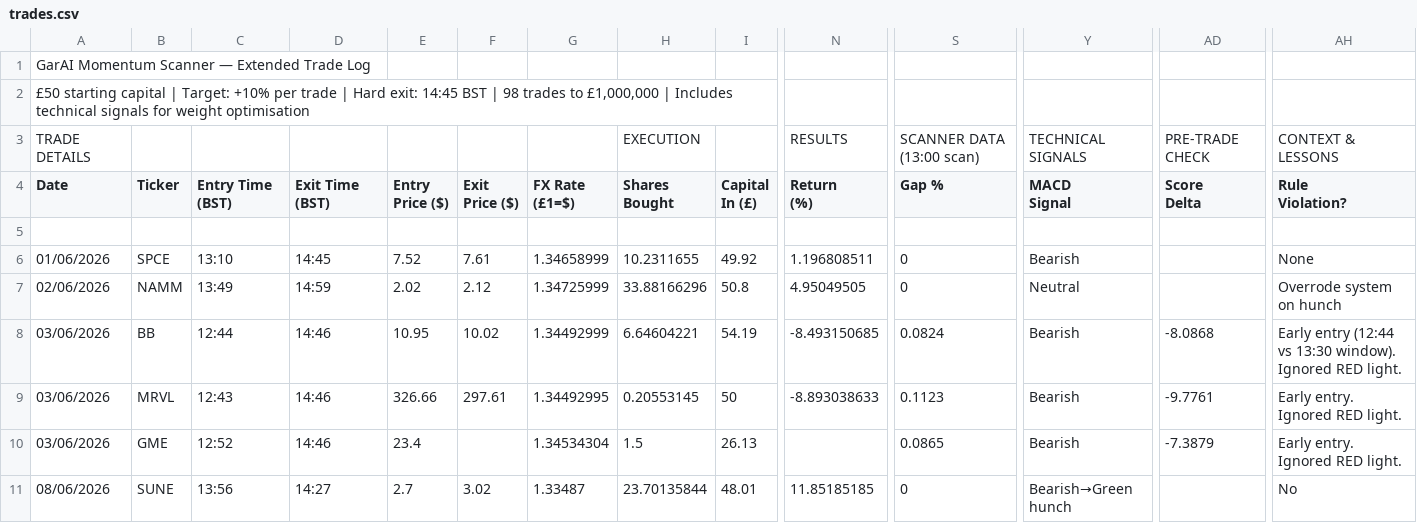
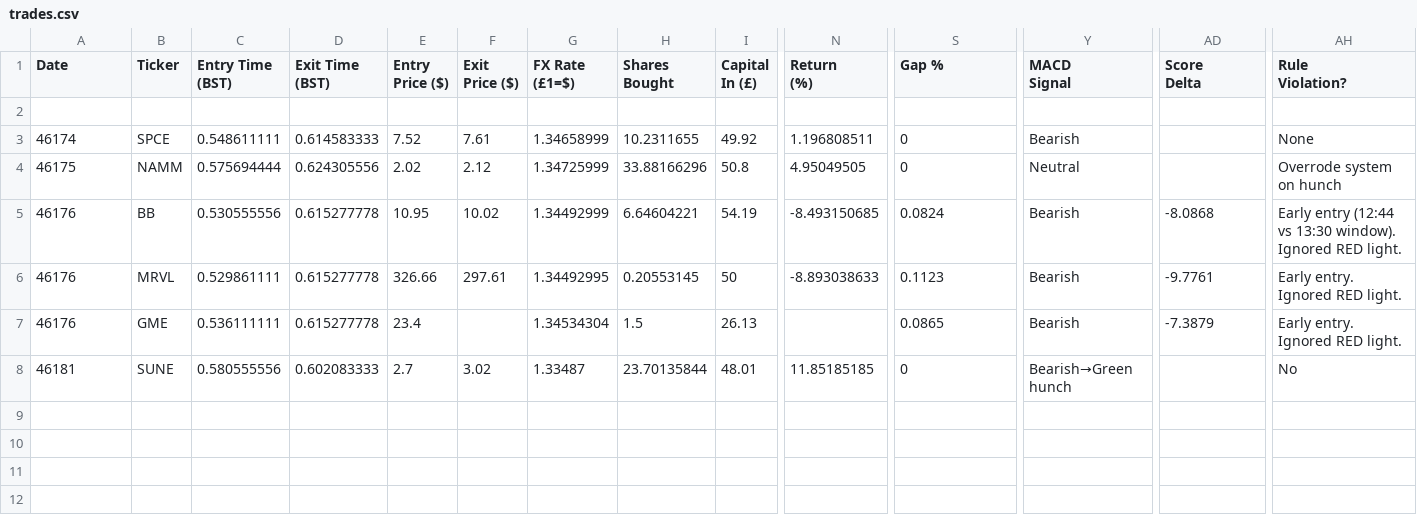
Before and after one commit to GarySto/market-universe-generator, a CSV file: trades.csv, drawn as a sheet; only a part is shown, gaps mark what is left out; removed rows and columns are numbered as before the commit, all else as after; rows hold the shown columns only; the diff names each change by its address in the sheet, - before the commit and + after, or states it on an @@ line.

Commit message:
Fix malformed CSV

```diff
--- a/trades.csv
+++ b/trades.csv
-row 1: GarAI Momentum Scanner — Extended Trade Log
-row 2: £50 starting capital | Target: +10% per trade | Hard exit: 14:45 BST | 98 trades to £1,000,000 | Includes technical signals for weight optimisation
-row 3: TRADE DETAILS |  |  |  |  |  |  | EXECUTION |  | RESULTS | SCANNER DATA (13:00 scan) | TECHNICAL SIGNALS | PRE-TRADE CHECK | CONTEXT & LESSONS
-A3 (Date): 01/06/2026
+A3 (Date): 46174
-C3 (Entry Time (BST)): 13:10
+C3 (Entry Time (BST)): 0.548611111
-D3 (Exit Time (BST)): 14:45
+D3 (Exit Time (BST)): 0.614583333
-A4 (Date): 02/06/2026
+A4 (Date): 46175
-C4 (Entry Time (BST)): 13:49
+C4 (Entry Time (BST)): 0.575694444
-D4 (Exit Time (BST)): 14:59
+D4 (Exit Time (BST)): 0.624305556
-A5:A7 (Date): 03/06/2026
+A5:A7 (Date): 46176
-C5 (Entry Time (BST)): 12:44
+C5 (Entry Time (BST)): 0.530555556
-D5:D7 (Exit Time (BST)): 14:46
+D5:D7 (Exit Time (BST)): 0.615277778
-C6 (Entry Time (BST)): 12:43
+C6 (Entry Time (BST)): 0.529861111
-C7 (Entry Time (BST)): 12:52
+C7 (Entry Time (BST)): 0.536111111
-A8 (Date): 08/06/2026
+A8 (Date): 46181
-C8 (Entry Time (BST)): 13:56
+C8 (Entry Time (BST)): 0.580555556
-D8 (Exit Time (BST)): 14:27
+D8 (Exit Time (BST)): 0.602083333
```
